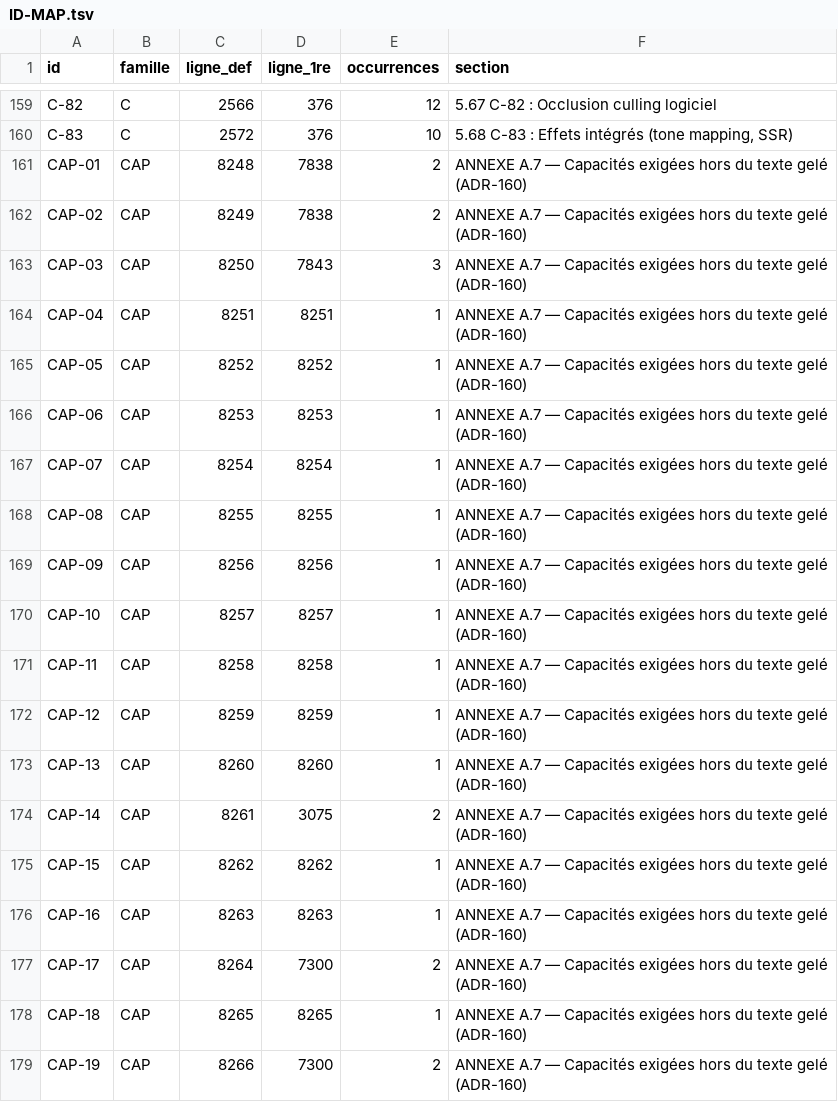
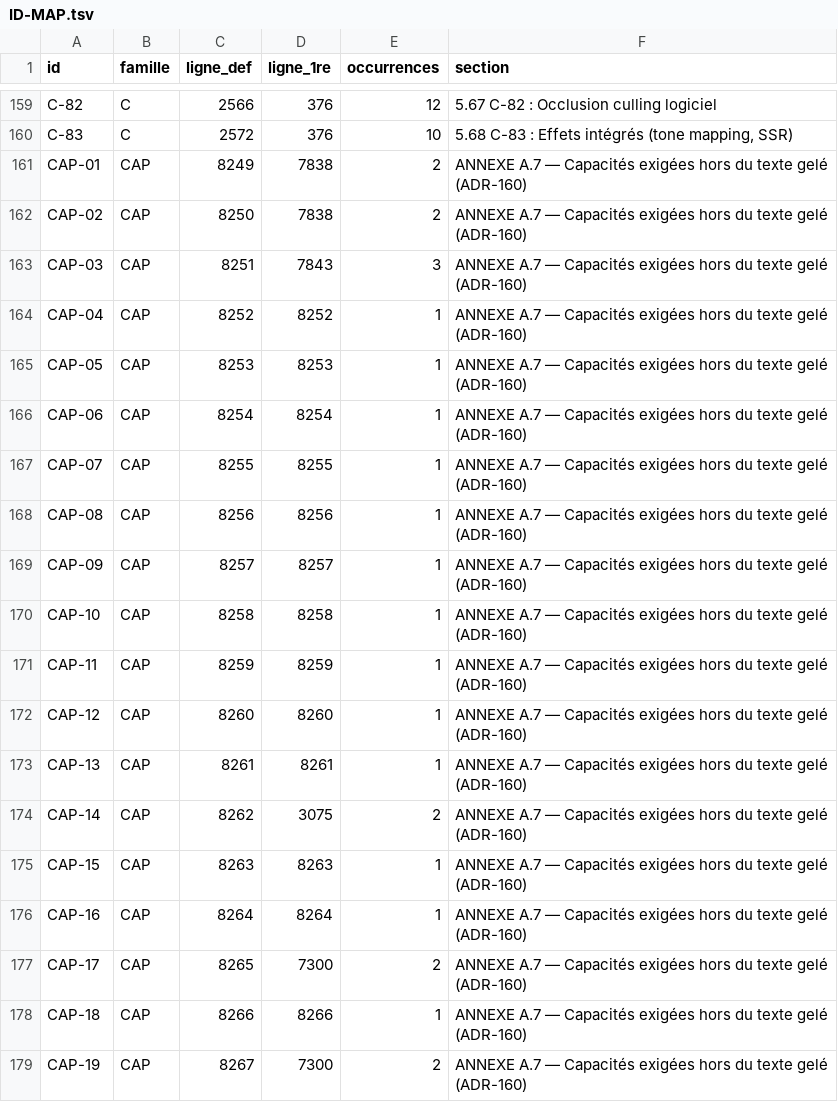
Before and after one commit to JLSkyzer/AXIONENGINE, a TSV file: docs/spec/ID-MAP.tsv, drawn as a sheet; only a part is shown, gaps mark what is left out; the diff covers the shown part only.

```diff
--- a/docs/spec/ID-MAP.tsv
+++ b/docs/spec/ID-MAP.tsv
@@ -160,20 +160,20 @@ C-82	C	2566	376	12	5.67 C-82 : Occlusion culling logiciel
 C-83	C	2572	376	10	5.68 C-83 : Effets intégrés (tone mapping, SSR)
-CAP-01	CAP	8248	7838	2	ANNEXE A.7 — Capacités exigées hors du texte gelé (ADR-160)
-CAP-02	CAP	8249	7838	2	ANNEXE A.7 — Capacités exigées hors du texte gelé (ADR-160)
-CAP-03	CAP	8250	7843	3	ANNEXE A.7 — Capacités exigées hors du texte gelé (ADR-160)
-CAP-04	CAP	8251	8251	1	ANNEXE A.7 — Capacités exigées hors du texte gelé (ADR-160)
-CAP-05	CAP	8252	8252	1	ANNEXE A.7 — Capacités exigées hors du texte gelé (ADR-160)
-CAP-06	CAP	8253	8253	1	ANNEXE A.7 — Capacités exigées hors du texte gelé (ADR-160)
-CAP-07	CAP	8254	8254	1	ANNEXE A.7 — Capacités exigées hors du texte gelé (ADR-160)
-CAP-08	CAP	8255	8255	1	ANNEXE A.7 — Capacités exigées hors du texte gelé (ADR-160)
-CAP-09	CAP	8256	8256	1	ANNEXE A.7 — Capacités exigées hors du texte gelé (ADR-160)
-CAP-10	CAP	8257	8257	1	ANNEXE A.7 — Capacités exigées hors du texte gelé (ADR-160)
-CAP-11	CAP	8258	8258	1	ANNEXE A.7 — Capacités exigées hors du texte gelé (ADR-160)
-CAP-12	CAP	8259	8259	1	ANNEXE A.7 — Capacités exigées hors du texte gelé (ADR-160)
-CAP-13	CAP	8260	8260	1	ANNEXE A.7 — Capacités exigées hors du texte gelé (ADR-160)
-CAP-14	CAP	8261	3075	2	ANNEXE A.7 — Capacités exigées hors du texte gelé (ADR-160)
-CAP-15	CAP	8262	8262	1	ANNEXE A.7 — Capacités exigées hors du texte gelé (ADR-160)
-CAP-16	CAP	8263	8263	1	ANNEXE A.7 — Capacités exigées hors du texte gelé (ADR-160)
-CAP-17	CAP	8264	7300	2	ANNEXE A.7 — Capacités exigées hors du texte gelé (ADR-160)
-CAP-18	CAP	8265	8265	1	ANNEXE A.7 — Capacités exigées hors du texte gelé (ADR-160)
-CAP-19	CAP	8266	7300	2	ANNEXE A.7 — Capacités exigées hors du texte gelé (ADR-160)
+CAP-01	CAP	8249	7838	2	ANNEXE A.7 — Capacités exigées hors du texte gelé (ADR-160)
+CAP-02	CAP	8250	7838	2	ANNEXE A.7 — Capacités exigées hors du texte gelé (ADR-160)
+CAP-03	CAP	8251	7843	3	ANNEXE A.7 — Capacités exigées hors du texte gelé (ADR-160)
+CAP-04	CAP	8252	8252	1	ANNEXE A.7 — Capacités exigées hors du texte gelé (ADR-160)
+CAP-05	CAP	8253	8253	1	ANNEXE A.7 — Capacités exigées hors du texte gelé (ADR-160)
+CAP-06	CAP	8254	8254	1	ANNEXE A.7 — Capacités exigées hors du texte gelé (ADR-160)
+CAP-07	CAP	8255	8255	1	ANNEXE A.7 — Capacités exigées hors du texte gelé (ADR-160)
+CAP-08	CAP	8256	8256	1	ANNEXE A.7 — Capacités exigées hors du texte gelé (ADR-160)
+CAP-09	CAP	8257	8257	1	ANNEXE A.7 — Capacités exigées hors du texte gelé (ADR-160)
+CAP-10	CAP	8258	8258	1	ANNEXE A.7 — Capacités exigées hors du texte gelé (ADR-160)
+CAP-11	CAP	8259	8259	1	ANNEXE A.7 — Capacités exigées hors du texte gelé (ADR-160)
+CAP-12	CAP	8260	8260	1	ANNEXE A.7 — Capacités exigées hors du texte gelé (ADR-160)
+CAP-13	CAP	8261	8261	1	ANNEXE A.7 — Capacités exigées hors du texte gelé (ADR-160)
+CAP-14	CAP	8262	3075	2	ANNEXE A.7 — Capacités exigées hors du texte gelé (ADR-160)
+CAP-15	CAP	8263	8263	1	ANNEXE A.7 — Capacités exigées hors du texte gelé (ADR-160)
+CAP-16	CAP	8264	8264	1	ANNEXE A.7 — Capacités exigées hors du texte gelé (ADR-160)
+CAP-17	CAP	8265	7300	2	ANNEXE A.7 — Capacités exigées hors du texte gelé (ADR-160)
+CAP-18	CAP	8266	8266	1	ANNEXE A.7 — Capacités exigées hors du texte gelé (ADR-160)
+CAP-19	CAP	8267	7300	2	ANNEXE A.7 — Capacités exigées hors du texte gelé (ADR-160)
```
Also changed, not shown: 74 edited cells elsewhere in this file, 27 other files.
